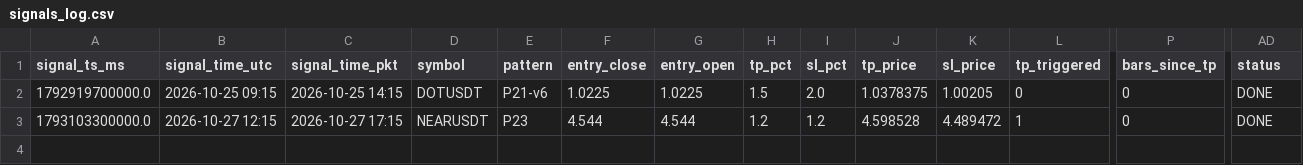
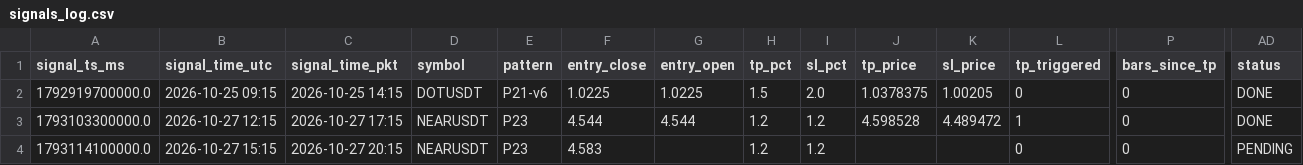
Before and after one commit to yasirhabib01399/bitget-scanner, a CSV file: signals_log.csv, drawn as a sheet; only a part is shown, gaps mark what is left out; rows hold the shown columns only; the diff names each change by its address in the sheet, - before the commit and + after, or states it on an @@ line.

Commit message:
Update signals_log.csv [skip ci]

```diff
--- a/signals_log.csv
+++ b/signals_log.csv
+row 4: 1793114100000.0 | 2026-10-27 15:15 | 2026-10-27 20:15 | NEARUSDT | P23 | 4.583 |  | 1.2 | 1.2 |  |  | 0 | 0 | PENDING
```
